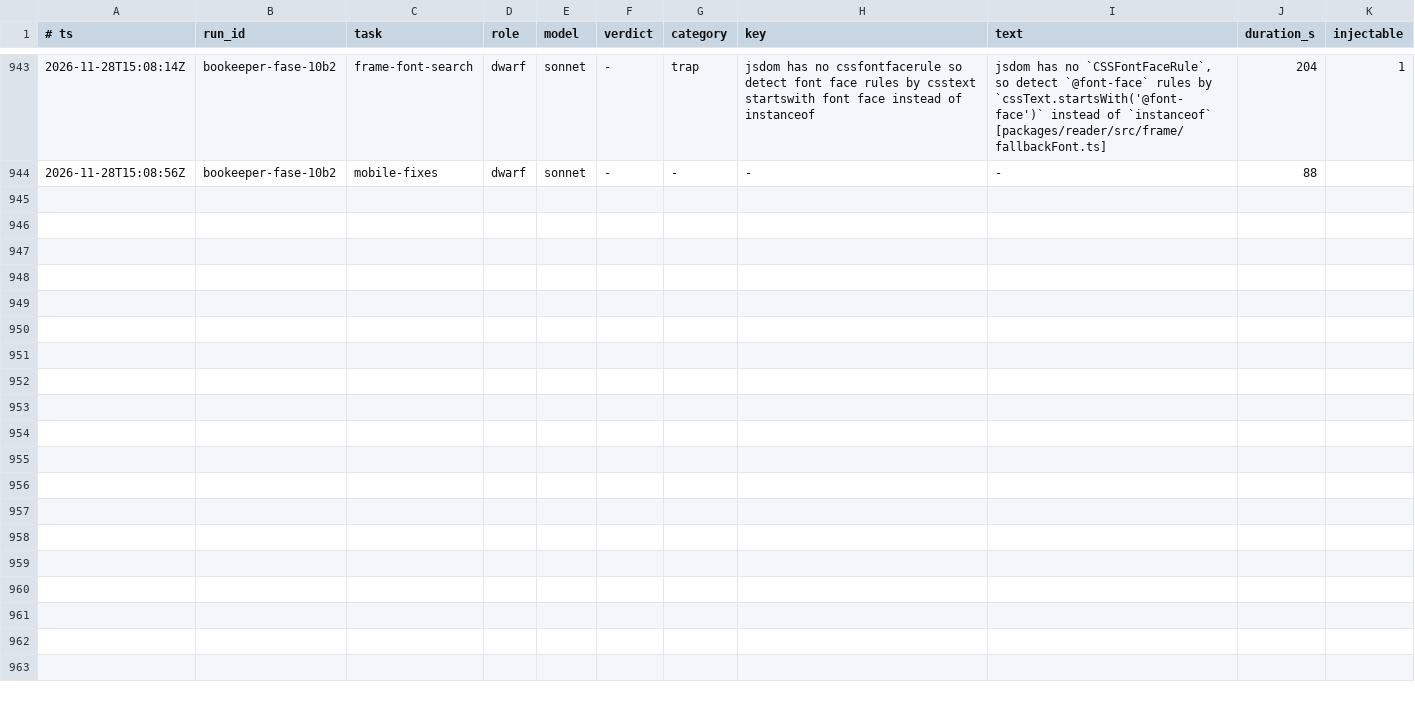
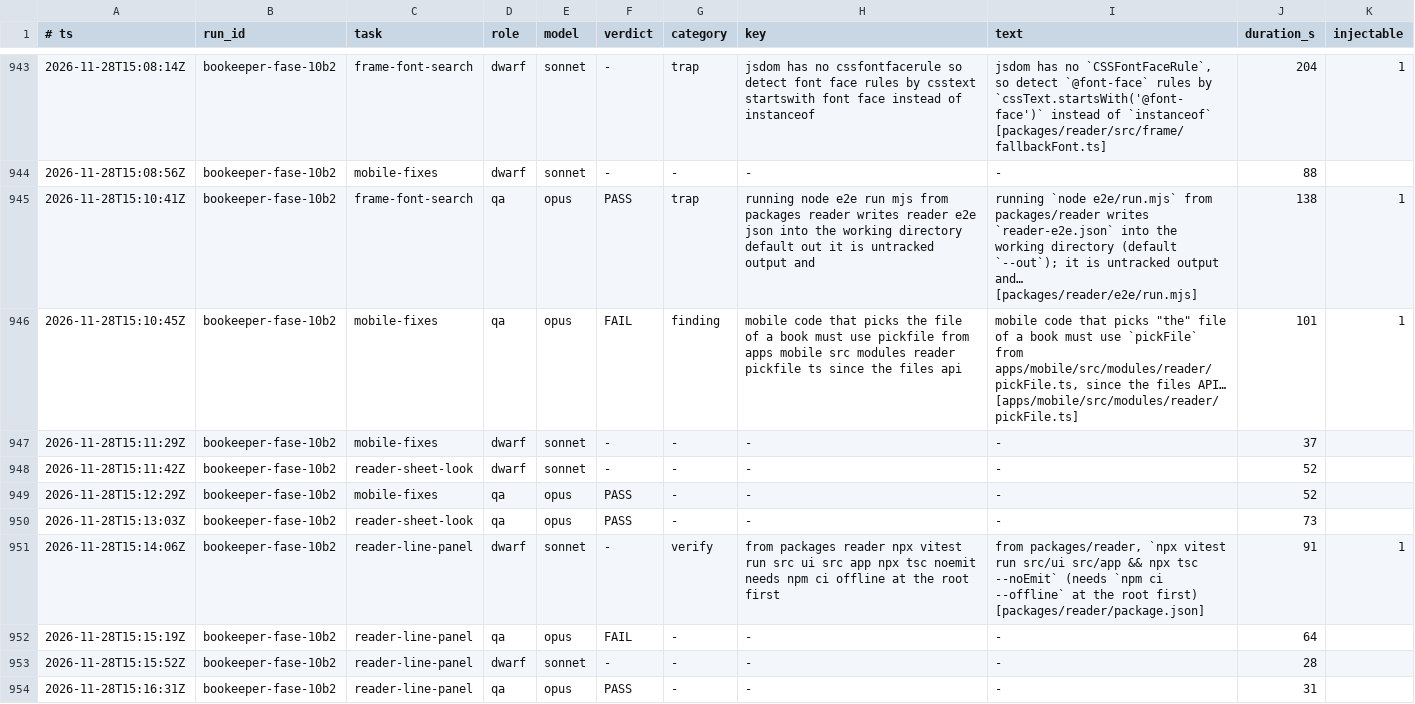
Before and after one commit to Bardugo624/Bookeeper-Neo, a TSV file: .forge/ledger.tsv, drawn as a sheet; only a part is shown, gaps mark what is left out; the diff names each change by its address in the sheet, - before the commit and + after, or states it on an @@ line.

```diff
--- a/.forge/ledger.tsv
+++ b/.forge/ledger.tsv
+row 945: 2026-11-28T15:10:41Z | bookeeper-fase-10b2 | frame-font-search | qa | opus | PASS | trap | running node e2e run mjs from packages reader writes reader e2e json into the working directory default out it is untracked output and | running `node e2e/run.mjs` from packages/reader writes `reader-e2e.json` into the working directory (default `--out`); it is untracked output and… [packages/reader/e2e/run.mjs] | 138 | 1
+row 946: 2026-11-28T15:10:45Z | bookeeper-fase-10b2 | mobile-fixes | qa | opus | FAIL | finding | mobile code that picks the file of a book must use pickfile from apps mobile src modules reader pickfile ts since the files api | mobile code that picks "the" file of a book must use `pickFile` from apps/mobile/src/modules/reader/pickFile.ts, since the files API… [apps/mobile/src/modules/reader/pickFile.ts] | 101 | 1
+row 947: 2026-11-28T15:11:29Z | bookeeper-fase-10b2 | mobile-fixes | dwarf | sonnet | - | - | - | - | 37
+row 948: 2026-11-28T15:11:42Z | bookeeper-fase-10b2 | reader-sheet-look | dwarf | sonnet | - | - | - | - | 52
+row 949: 2026-11-28T15:12:29Z | bookeeper-fase-10b2 | mobile-fixes | qa | opus | PASS | - | - | - | 52
+row 950: 2026-11-28T15:13:03Z | bookeeper-fase-10b2 | reader-sheet-look | qa | opus | PASS | - | - | - | 73
+row 951: 2026-11-28T15:14:06Z | bookeeper-fase-10b2 | reader-line-panel | dwarf | sonnet | - | verify | from packages reader npx vitest run src ui src app npx tsc noemit needs npm ci offline at the root first | from packages/reader, `npx vitest run src/ui src/app && npx tsc --noEmit` (needs `npm ci --offline` at the root first) [packages/reader/package.json] | 91 | 1
+row 952: 2026-11-28T15:15:19Z | bookeeper-fase-10b2 | reader-line-panel | qa | opus | FAIL | - | - | - | 64
+row 953: 2026-11-28T15:15:52Z | bookeeper-fase-10b2 | reader-line-panel | dwarf | sonnet | - | - | - | - | 28
+row 954: 2026-11-28T15:16:31Z | bookeeper-fase-10b2 | reader-line-panel | qa | opus | PASS | - | - | - | 31
```
Also changed, not shown: 1 other file.
